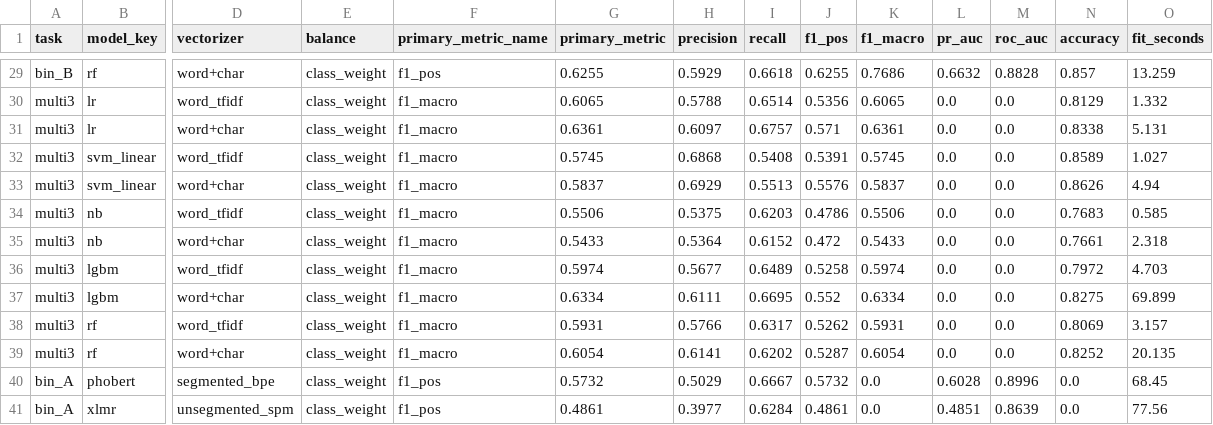
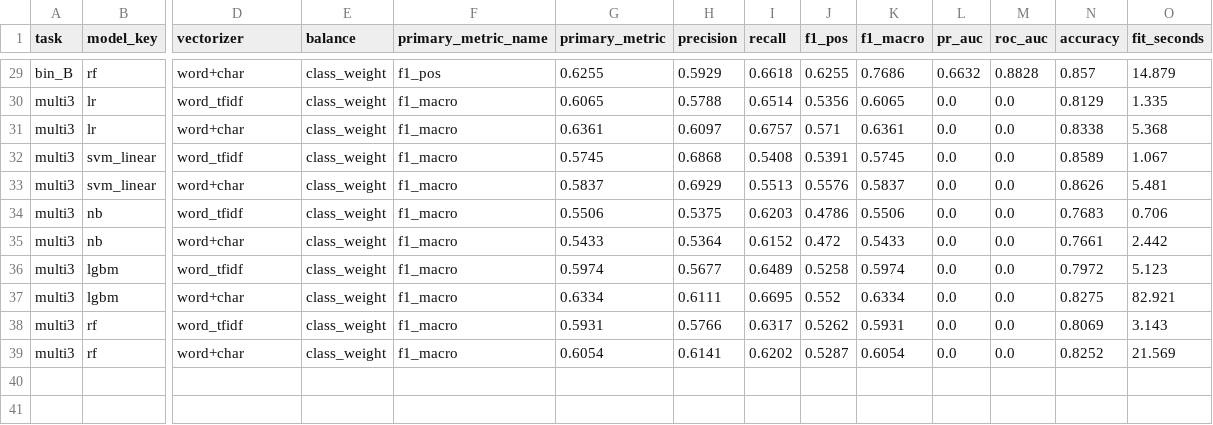
Before and after one commit to devtitcun888/duan-tweet-hate, a CSV file: reports/vi_model_comparison.csv, drawn as a sheet; only a part is shown, gaps mark what is left out; rows hold the shown columns only; the diff covers the shown part only; the diff names each change by its address in the sheet, - before the commit and + after, or states it on an @@ line.

```diff
--- a/reports/vi_model_comparison.csv
+++ b/reports/vi_model_comparison.csv
-O29 (fit_seconds): 13.259
+O29 (fit_seconds): 14.879
-O30 (fit_seconds): 1.332
+O30 (fit_seconds): 1.335
-O31 (fit_seconds): 5.131
+O31 (fit_seconds): 5.368
-O32 (fit_seconds): 1.027
+O32 (fit_seconds): 1.067
-O33 (fit_seconds): 4.94
+O33 (fit_seconds): 5.481
-O34 (fit_seconds): 0.585
+O34 (fit_seconds): 0.706
-O35 (fit_seconds): 2.318
+O35 (fit_seconds): 2.442
-O36 (fit_seconds): 4.703
+O36 (fit_seconds): 5.123
-O37 (fit_seconds): 69.899
+O37 (fit_seconds): 82.921
-O38 (fit_seconds): 3.157
+O38 (fit_seconds): 3.143
-O39 (fit_seconds): 20.135
+O39 (fit_seconds): 21.569
-row 40: bin_A | phobert | segmented_bpe | class_weight | f1_pos | 0.5732 | 0.5029 | 0.6667 | 0.5732 | 0.0 | 0.6028 | 0.8996 | 0.0 | 68.45
-row 41: bin_A | xlmr | unsegmented_spm | class_weight | f1_pos | 0.4861 | 0.3977 | 0.6284 | 0.4861 | 0.0 | 0.4851 | 0.8639 | 0.0 | 77.56
```
Also changed, not shown: 27 edited cells elsewhere in this file, reports/tables/V5_vi_errors_60.csv, reports/tables/V6_vi_metrics_by_source.csv, 32 other files.
